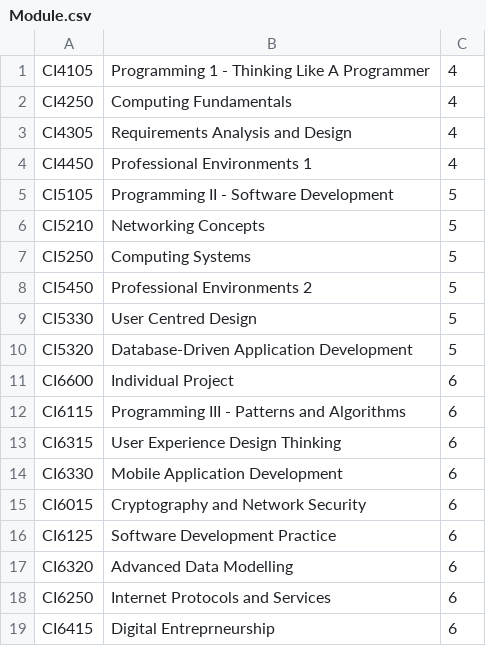
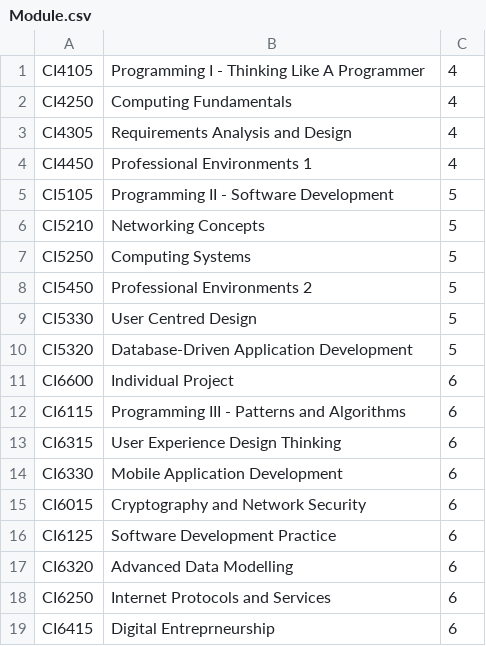
Before and after one commit to b-sass/grade-calculator, a CSV file: src/sql/dataset/Module.csv, drawn as a sheet.

Commit message:
Changed integer to roman numerals.

```diff
--- a/src/sql/dataset/Module.csv
+++ b/src/sql/dataset/Module.csv
@@ -1,2 +1,2 @@
-"CI4105","Programming 1 - Thinking Like A Programmer",4
+"CI4105","Programming I - Thinking Like A Programmer",4
 "CI4250","Computing Fundamentals",4
```
